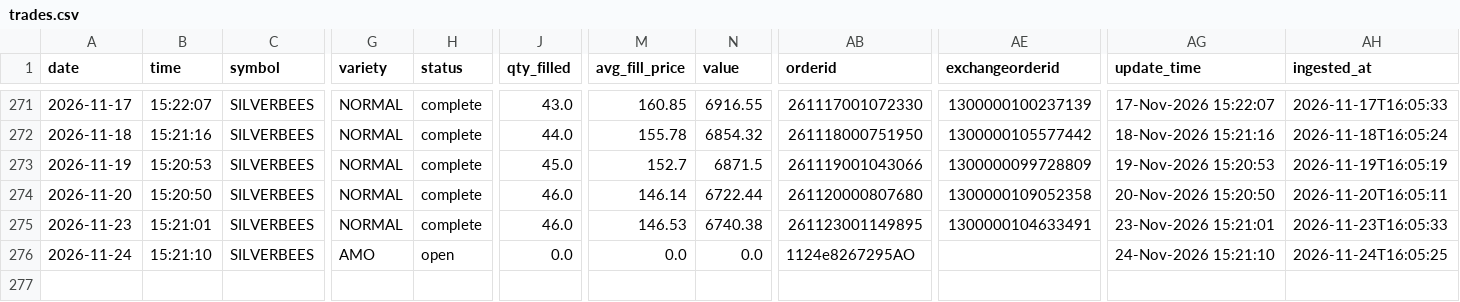
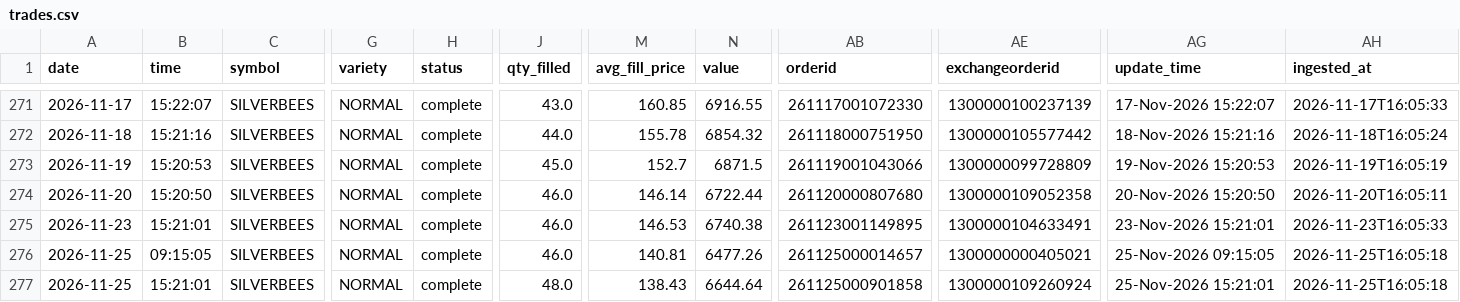
Before and after one commit to rajatbhardwaj1/strategy_automation, a CSV file: trades/trades.csv, drawn as a sheet; only a part is shown, gaps mark what is left out; rows hold the shown columns only; the diff names each change by its address in the sheet, - before the commit and + after, or states it on an @@ line.

Commit message:
Trade record for 2026-11-25 (1 new, 1 updated)

```diff
--- a/trades/trades.csv
+++ b/trades/trades.csv
-A276 (date): 2026-11-24
+A276 (date): 2026-11-25
-B276 (time): 15:21:10
+B276 (time): 09:15:05
-G276 (variety): AMO
+G276 (variety): NORMAL
-H276 (status): open
+H276 (status): complete
-J276 (qty_filled): 0.0
+J276 (qty_filled): 46.0
-M276 (avg_fill_price): 0.0
+M276 (avg_fill_price): 140.81
-N276 (value): 0.0
+N276 (value): 6477.26
-AB276 (orderid): 1124e8267295AO
+AB276 (orderid): 261125000014657
-AE276 (exchangeorderid): (empty)
+AE276 (exchangeorderid): 1300000000405021
-AG276 (update_time): 24-Nov-2026 15:21:10
+AG276 (update_time): 25-Nov-2026 09:15:05
-AH276 (ingested_at): 2026-11-24T16:05:25
+AH276 (ingested_at): 2026-11-25T16:05:18
+row 277: 2026-11-25 | 15:21:01 | SILVERBEES | NORMAL | complete | 48.0 | 138.43 | 6644.64 | 261125000901858 | 1300000109260924 | 25-Nov-2026 15:21:01 | 2026-11-25T16:05:18
```
Also changed, not shown: 1 other file.
